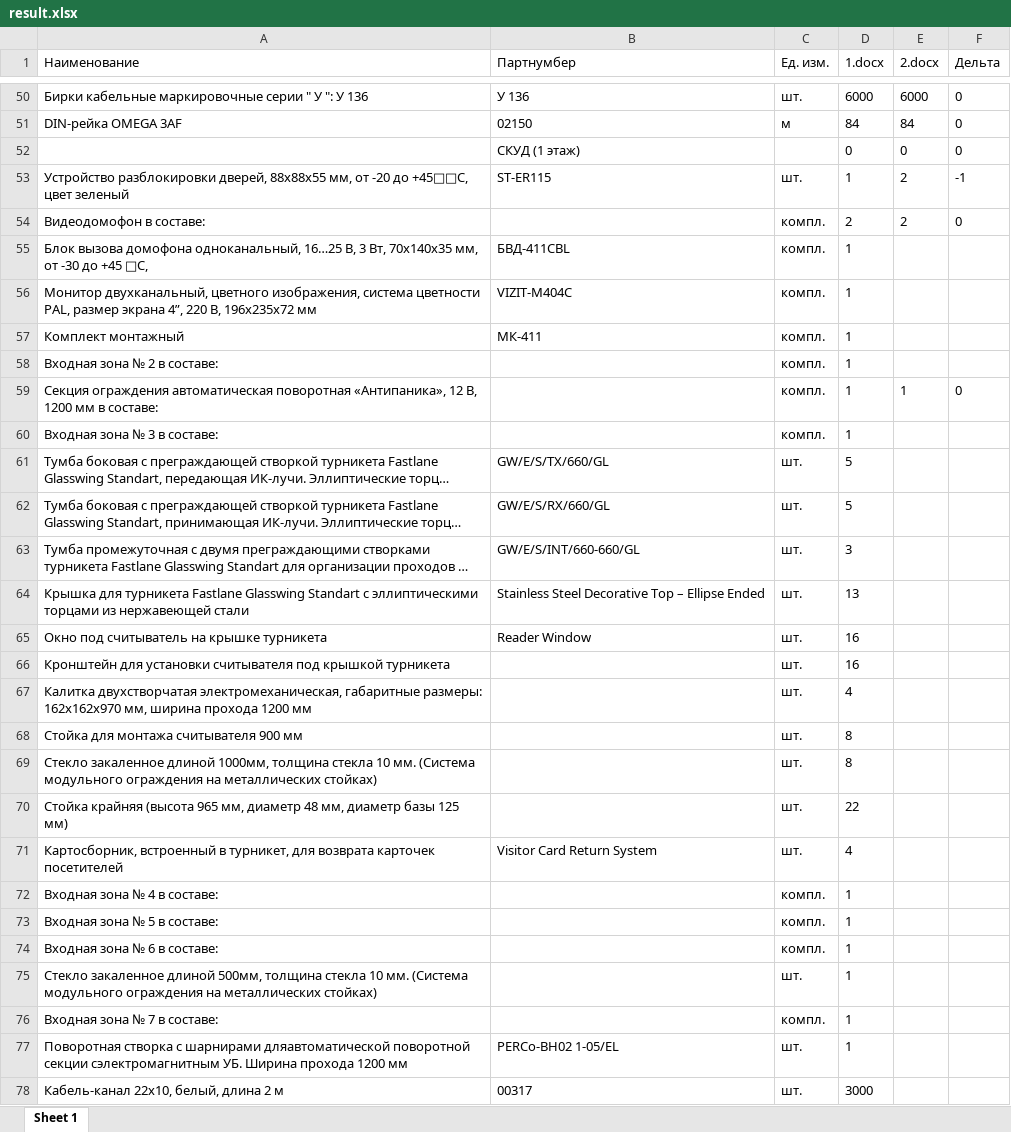
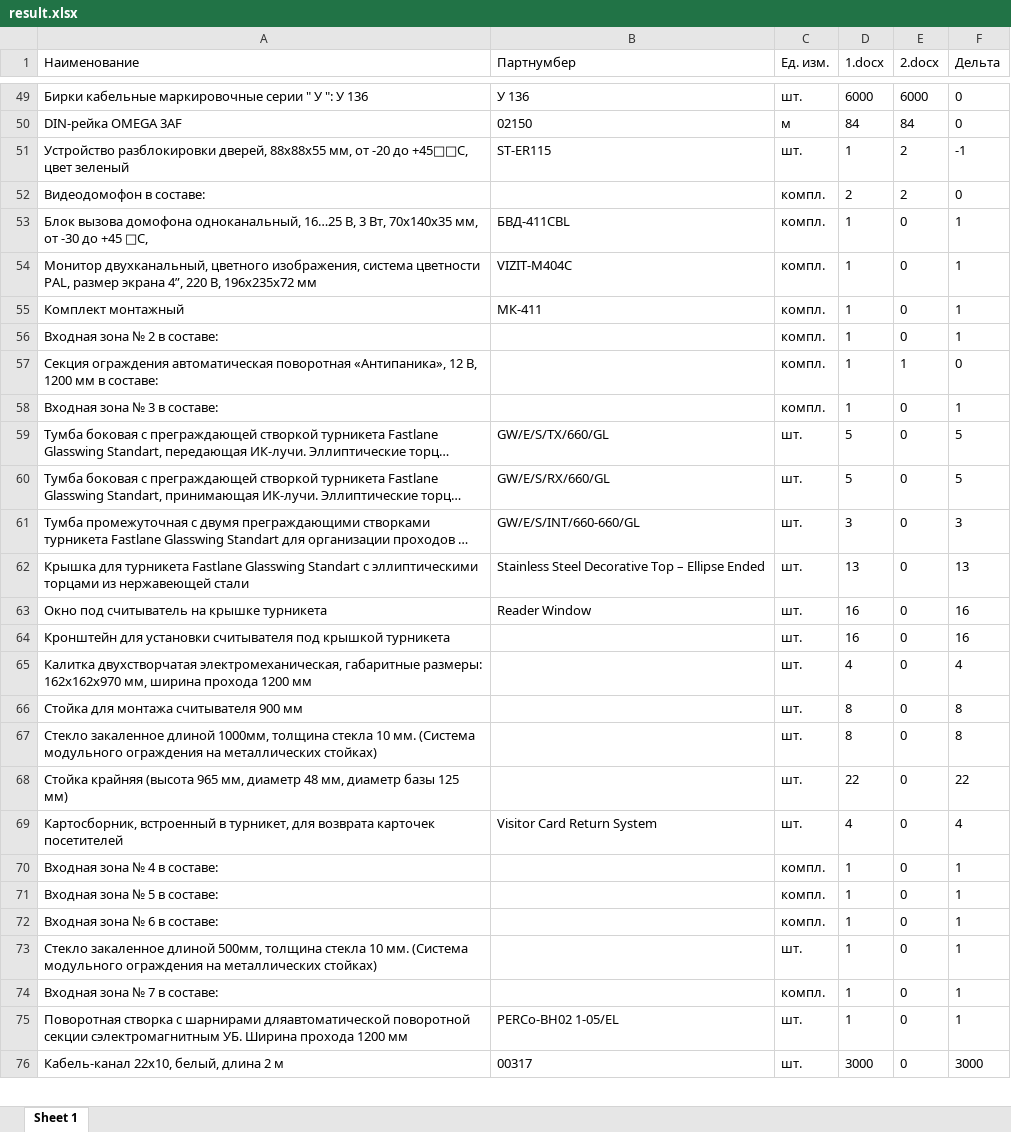
Before and after one commit to zzsdeo/docx-converter, an Excel workbook: result.xlsx, sheet Sheet 1, drawn as a sheet; only a part is shown, gaps mark what is left out; long unchanged cells end in …; values as stored, in another font and other column widths than the file's, no borders; charts and pictures not drawn; removed rows and columns are numbered as before the commit, all else as after; the diff covers the shown part only; the diff names each change by its address in the sheet, - before the commit and + after, or states it on an @@ line.

```diff
--- a/result.xlsx (sheet Sheet 1)
+++ b/result.xlsx (sheet Sheet 1)
-row 52:  | СКУД (1 этаж) |  | 0 | 0 | 0
-E53:E56 (2.docx): (empty)
+E53:E56 (2.docx): 0
-F53:F56 (Дельта): (empty)
+F53:F56 (Дельта): 1
-E58:E76 (2.docx): (empty)
+E58:E76 (2.docx): 0
-F58 (Дельта): (empty)
+F58 (Дельта): 1
-F59:F60 (Дельта): (empty)
+F59:F60 (Дельта): 5
-F61 (Дельта): (empty)
+F61 (Дельта): 3
-F62 (Дельта): (empty)
+F62 (Дельта): 13
-F63:F64 (Дельта): (empty)
+F63:F64 (Дельта): 16
-F65 (Дельта): (empty)
+F65 (Дельта): 4
-F66:F67 (Дельта): (empty)
+F66:F67 (Дельта): 8
-F68 (Дельта): (empty)
+F68 (Дельта): 22
-F69 (Дельта): (empty)
+F69 (Дельта): 4
-F70:F75 (Дельта): (empty)
+F70:F75 (Дельта): 1
-F76 (Дельта): (empty)
+F76 (Дельта): 3000
```
Also changed, not shown: 73 added rows, 1 removed row and 32 edited cells elsewhere in this sheet, charts or pictures, 3 other files.
